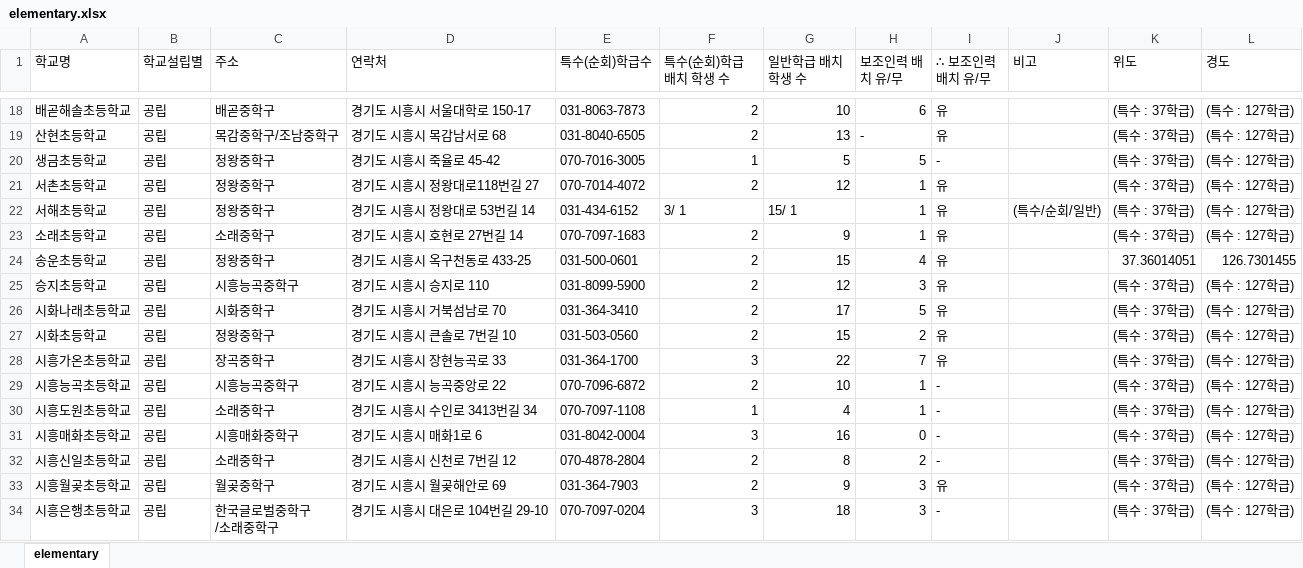
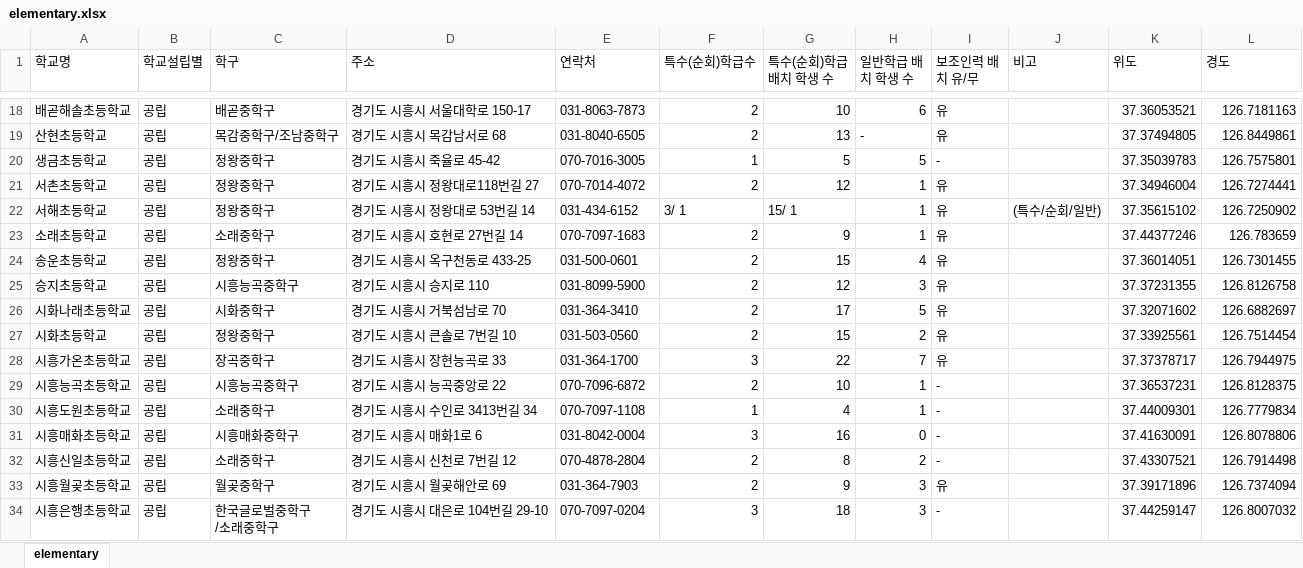
Before and after one commit to shiheungEC/shiheungec.github.io, an Excel workbook: data/elementary.xlsx, sheet elementary, drawn as a sheet; only a part is shown, gaps mark what is left out; values as stored, in another font and other column widths than the file's, no cell formats; the diff covers the shown part only; the diff names each change by its address in the sheet, - before the commit and + after, or states it on an @@ line.

```diff
--- a/data/elementary.xlsx (sheet elementary)
+++ b/data/elementary.xlsx (sheet elementary)
-C1: 주소
+C1: 학구
-D1: 연락처
+D1: 주소
-E1: 특수(순회)학급수
+E1: 연락처
-F1: 특수(순회)학급 배치 학생 수
+F1: 특수(순회)학급수
-G1: 일반학급 배치 학생 수
+G1: 특수(순회)학급 배치 학생 수
-H1: 보조인력 배치 유/무
+H1: 일반학급 배치 학생 수
-I1: ∴ 보조인력 배치 유/무
+I1: 보조인력 배치 유/무
-K18 (위도): (특수 : 37학급)
+K18 (위도): 37.36053521
-L18 (경도): (특수 : 127학급)
+L18 (경도): 126.7181163
-K19 (위도): (특수 : 37학급)
+K19 (위도): 37.37494805
-L19 (경도): (특수 : 127학급)
+L19 (경도): 126.8449861
-K20 (위도): (특수 : 37학급)
+K20 (위도): 37.35039783
-L20 (경도): (특수 : 127학급)
+L20 (경도): 126.7575801
-K21 (위도): (특수 : 37학급)
+K21 (위도): 37.34946004
-L21 (경도): (특수 : 127학급)
+L21 (경도): 126.7274441
-K22 (위도): (특수 : 37학급)
+K22 (위도): 37.35615102
-L22 (경도): (특수 : 127학급)
+L22 (경도): 126.7250902
-K23 (위도): (특수 : 37학급)
+K23 (위도): 37.44377246
-L23 (경도): (특수 : 127학급)
+L23 (경도): 126.783659
-K25 (위도): (특수 : 37학급)
+K25 (위도): 37.37231355
-L25 (경도): (특수 : 127학급)
+L25 (경도): 126.8126758
-K26 (위도): (특수 : 37학급)
+K26 (위도): 37.32071602
-L26 (경도): (특수 : 127학급)
+L26 (경도): 126.6882697
-K27 (위도): (특수 : 37학급)
+K27 (위도): 37.33925561
-L27 (경도): (특수 : 127학급)
+L27 (경도): 126.7514454
-K28 (위도): (특수 : 37학급)
+K28 (위도): 37.37378717
-L28 (경도): (특수 : 127학급)
+L28 (경도): 126.7944975
-K29 (위도): (특수 : 37학급)
+K29 (위도): 37.36537231
-L29 (경도): (특수 : 127학급)
+L29 (경도): 126.8128375
-K30 (위도): (특수 : 37학급)
+K30 (위도): 37.44009301
-L30 (경도): (특수 : 127학급)
+L30 (경도): 126.7779834
-K31 (위도): (특수 : 37학급)
+K31 (위도): 37.41630091
-L31 (경도): (특수 : 127학급)
+L31 (경도): 126.8078806
-K32 (위도): (특수 : 37학급)
+K32 (위도): 37.43307521
-L32 (경도): (특수 : 127학급)
+L32 (경도): 126.7914498
-K33 (위도): (특수 : 37학급)
+K33 (위도): 37.39171896
-L33 (경도): (특수 : 127학급)
+L33 (경도): 126.7374094
-K34 (위도): (특수 : 37학급)
+K34 (위도): 37.44259147
-L34 (경도): (특수 : 127학급)
+L34 (경도): 126.8007032
```
Also changed, not shown: 68 edited cells elsewhere in this sheet, cell formats, 2 other files.
